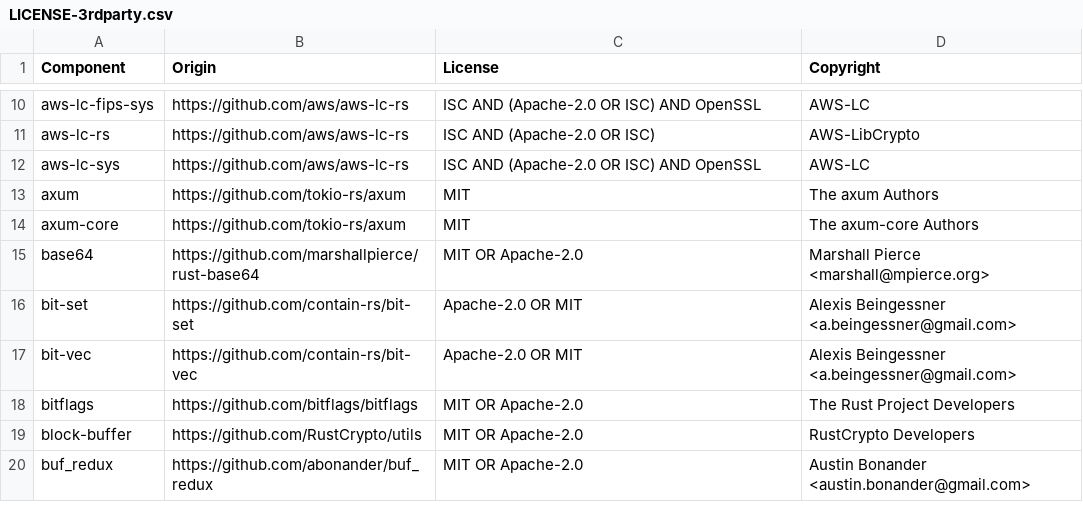
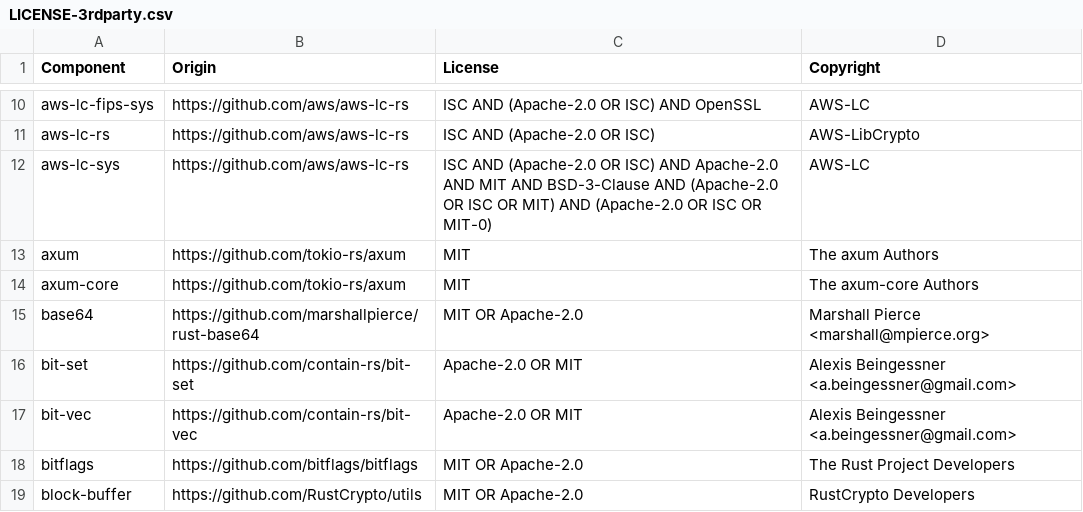
Before and after one commit to DataDog/datadog-lambda-extension, a CSV file: bottlecap/LICENSE-3rdparty.csv, drawn as a sheet; only a part is shown, gaps mark what is left out; the shorter side is filled out with more unchanged rows.

```diff
--- a/bottlecap/LICENSE-3rdparty.csv
+++ b/bottlecap/LICENSE-3rdparty.csv
@@ -11,3 +11,3 @@ aws-lc-fips-sys,https://github.com/aws/aws-lc-rs,ISC AND (Apache-2.0 OR ISC) AND
 aws-lc-rs,https://github.com/aws/aws-lc-rs,ISC AND (Apache-2.0 OR ISC),AWS-LibCrypto
-aws-lc-sys,https://github.com/aws/aws-lc-rs,ISC AND (Apache-2.0 OR ISC) AND OpenSSL,AWS-LC
+aws-lc-sys,https://github.com/aws/aws-lc-rs,ISC AND (Apache-2.0 OR ISC) AND Apache-2.0 AND MIT AND BSD-3-Clause AND (Apache-2.0 OR ISC OR MIT) AND (Apache-2.0 OR ISC OR MIT-0),AWS-LC
 axum,https://github.com/tokio-rs/axum,MIT,The axum Authors
```
Also changed, not shown: 1 other file.
